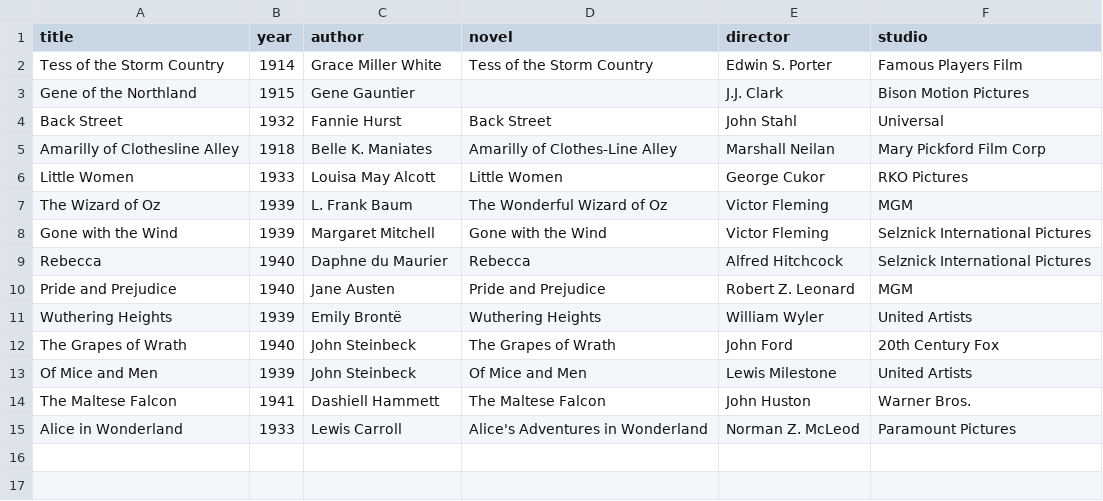
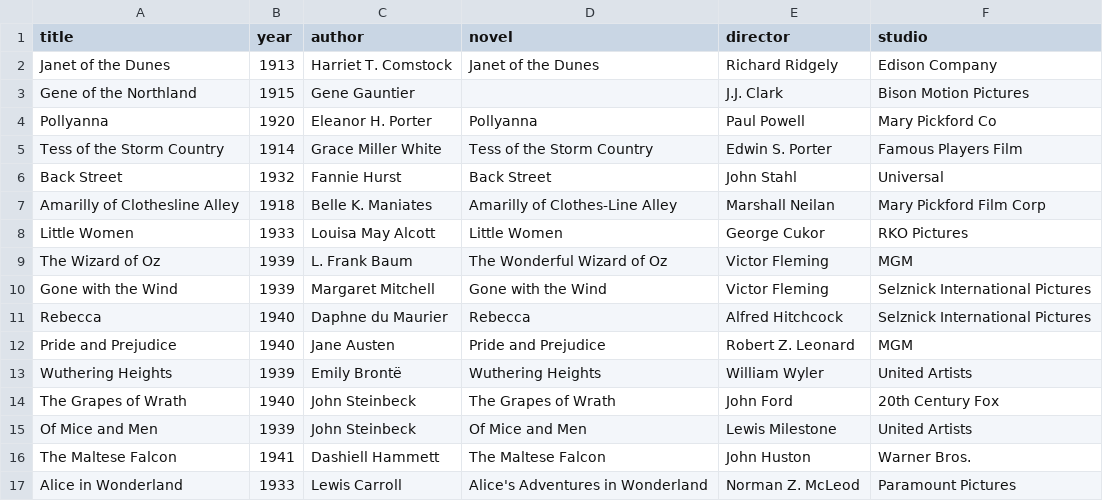
Before and after one commit to nonmodernist/magic-lantern, a CSV file: examples/film-adaptations/films.csv, drawn as a sheet.

```diff
--- a/examples/film-adaptations/films.csv
+++ b/examples/film-adaptations/films.csv
@@ -1,4 +1,6 @@
 title,year,author,novel,director,studio
+"Janet of the Dunes",1913,"Harriet T. Comstock","Janet of the Dunes","Richard Ridgely","Edison Company"
+"Gene of the Northland",1915,"Gene Gauntier",,"J.J. Clark","Bison Motion Pictures"
+"Pollyanna",1920,"Eleanor H. Porter", "Pollyanna","Paul Powell","Mary Pickford Co"
 "Tess of the Storm Country",1914,"Grace Miller White","Tess of the Storm Country","Edwin S. Porter","Famous Players Film"
-"Gene of the Northland",1915,"Gene Gauntier",,"J.J. Clark","Bison Motion Pictures"
 "Back Street",1932,"Fannie Hurst","Back Street","John Stahl","Universal"
```
Also changed, not shown: 6 other files.
